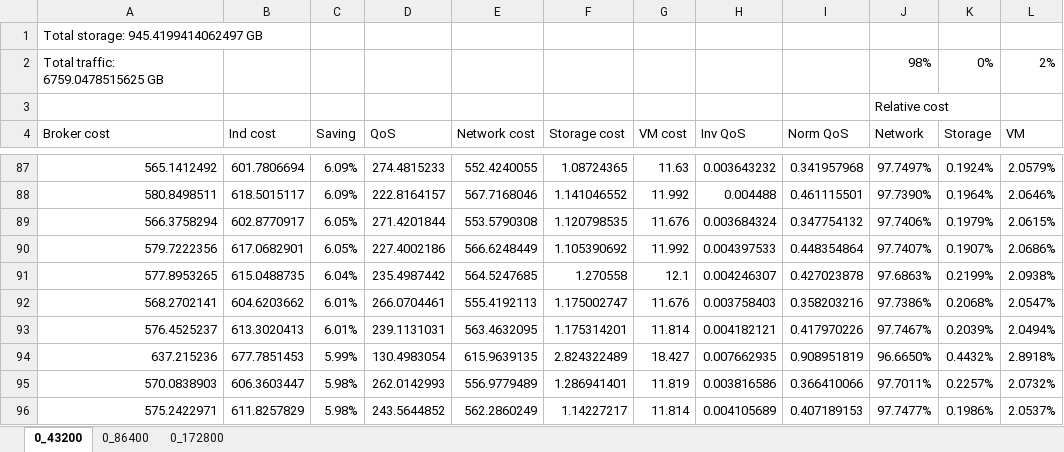
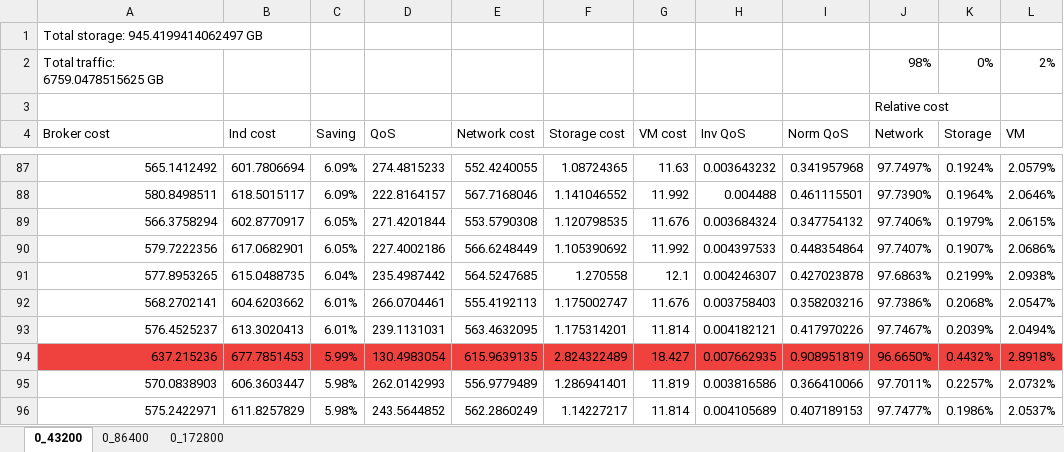
Before and after one commit to santiago-iturriaga/cloud-cdn, an Excel workbook: jmetal4.5/results/low_0_43k_172k/43k-345k_low-results-load-savings.xlsx, sheet 0_43200, drawn as a sheet; only a part is shown, gaps mark what is left out; values as stored, in another font and other column widths than the file's, no borders; charts and pictures not drawn; the diff names each change by its address in the sheet, - before the commit and + after, or states it on an @@ line.

```diff
--- a/jmetal4.5/results/low_0_43k_172k/43k-345k_low-results-load-savings.xlsx (sheet 0_43200)
+++ b/jmetal4.5/results/low_0_43k_172k/43k-345k_low-results-load-savings.xlsx (sheet 0_43200)
-A94:L94 fill: none
+A94:L94 fill: #EF413D
```
Also changed, not shown: sheet 0_172800, sheet 0_86400, charts or pictures, 9 other files.
